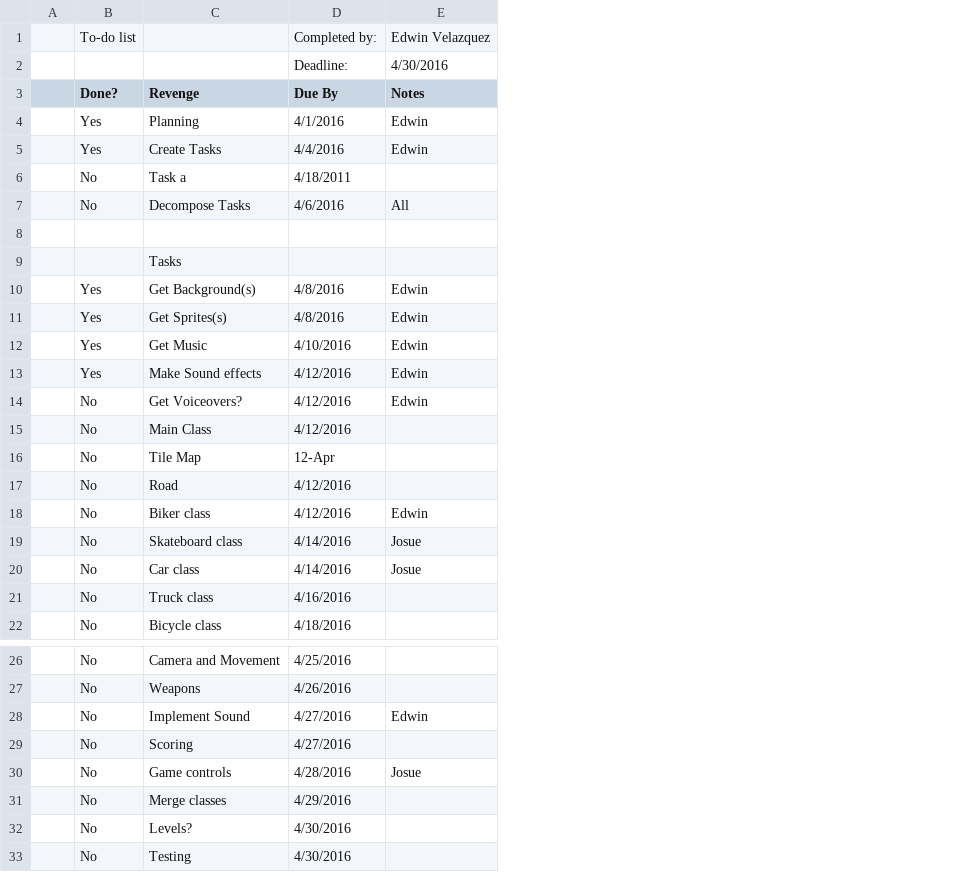
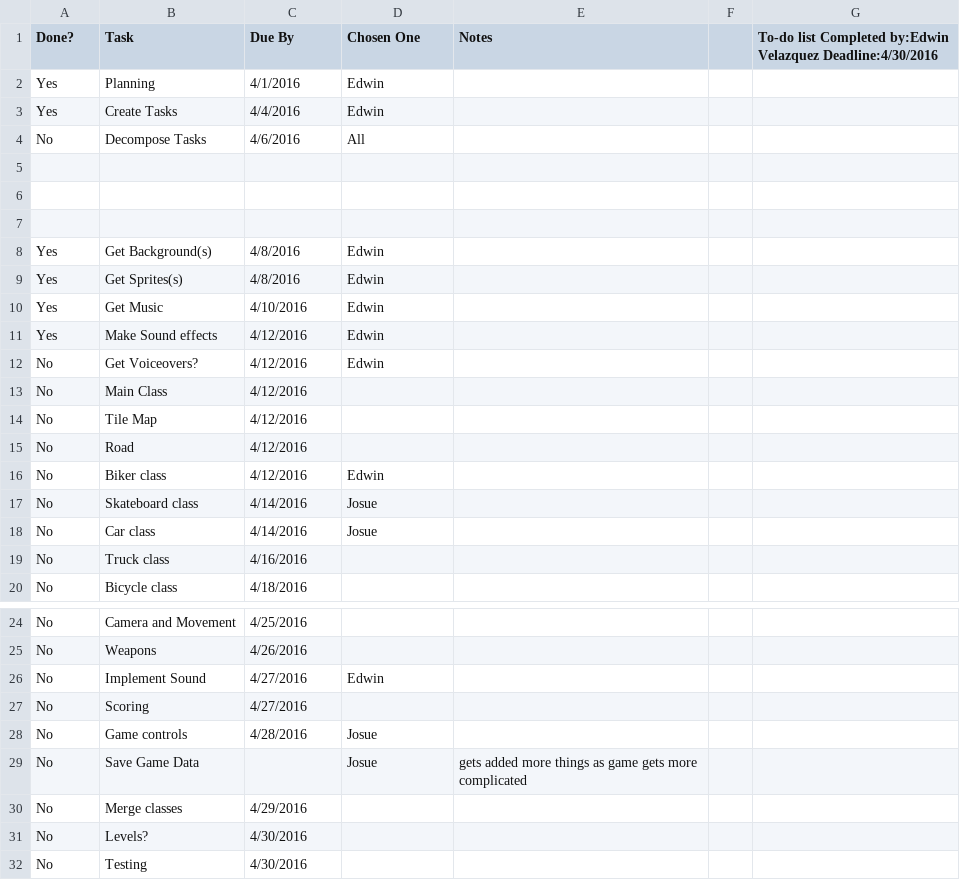
Before and after one commit to EdwinVelazquez/Revenge, a CSV file: DriverRevengeGameToDoList.csv, drawn as a sheet; only a part is shown, gaps mark what is left out; removed rows and columns are numbered as before the commit, all else as after; the diff names each change by its address in the sheet, - before the commit and + after, or states it on an @@ line.

Commit message:
Update DriverRevengeGameToDoList.csv

```diff
--- a/DriverRevengeGameToDoList.csv
+++ b/DriverRevengeGameToDoList.csv
-column A, empty
+column E (Notes), empty
+column F, empty
+column G, row 1: To-do list Completed by:Edwin Velazquez Deadline:4/30/2016
-row 1:  | To-do list |  | Completed by: | Edwin Velazquez
-row 2:  |  |  | Deadline: | 4/30/2016
-B1: Revenge
+B1: Task
-D1: Notes
+D1: Chosen One
-row 6:  | No | Task a | 4/18/2011
-B6 (Task): Tasks
+B6 (Task): (empty)
+row 7: (empty)
-C14 (Due By): 12-Apr
+C14 (Due By): 4/12/2016
+row 29: No | Save Game Data |  | Josue | gets added more things as game gets more complicated
```
